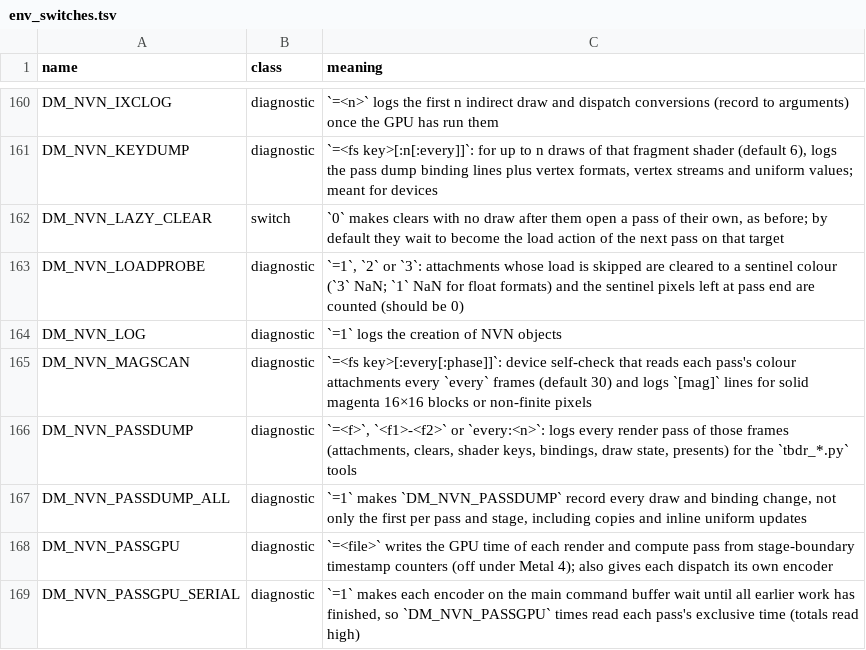
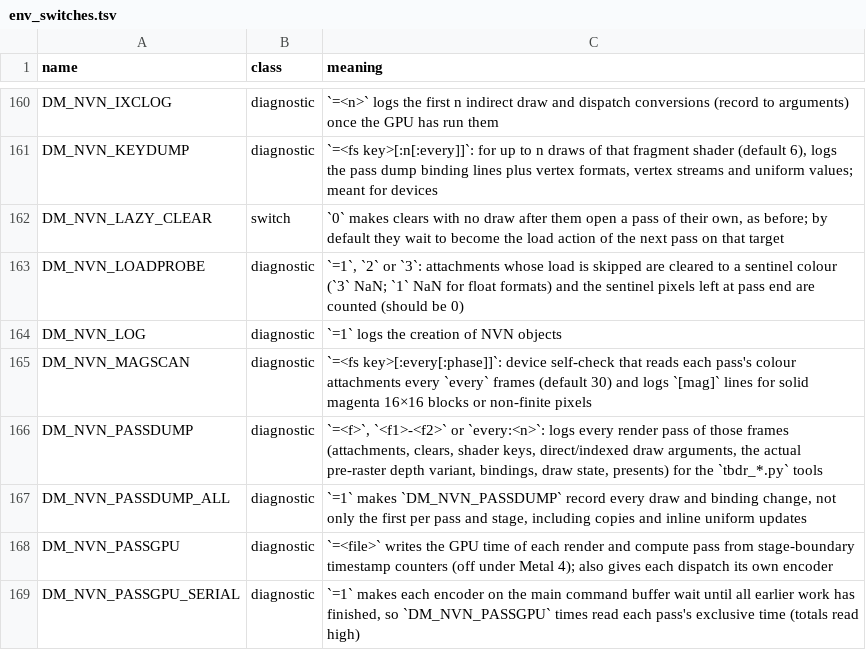
Before and after one commit to biosed/nxnative-asahi, a TSV file: docs/env_switches.tsv, drawn as a sheet; only a part is shown, gaps mark what is left out.

Commit message:
linux/vulkan: identify pass-log draw variants

```diff
--- a/docs/env_switches.tsv
+++ b/docs/env_switches.tsv
@@ -165,3 +165,3 @@ DM_NVN_LOG	diagnostic	`=1` logs the creation of NVN objects
 DM_NVN_MAGSCAN	diagnostic	`=<fs key>[:every[:phase]]`: device self-check that reads each pass's colour attachments every `every` frames (default 30) and logs `[mag]` lines for solid magenta 16×16 blocks or non-finite pixels
-DM_NVN_PASSDUMP	diagnostic	`=<f>`, `<f1>-<f2>` or `every:<n>`: logs every render pass of those frames (attachments, clears, shader keys, bindings, draw state, presents) for the `tbdr_*.py` tools
+DM_NVN_PASSDUMP	diagnostic	`=<f>`, `<f1>-<f2>` or `every:<n>`: logs every render pass of those frames (attachments, clears, shader keys, direct/indexed draw arguments, the actual pre-raster depth variant, bindings, draw state, presents) for the `tbdr_*.py` tools
 DM_NVN_PASSDUMP_ALL	diagnostic	`=1` makes `DM_NVN_PASSDUMP` record every draw and binding change, not only the first per pass and stage, including copies and inline uniform updates
```
Also changed, not shown: 1 other file.
